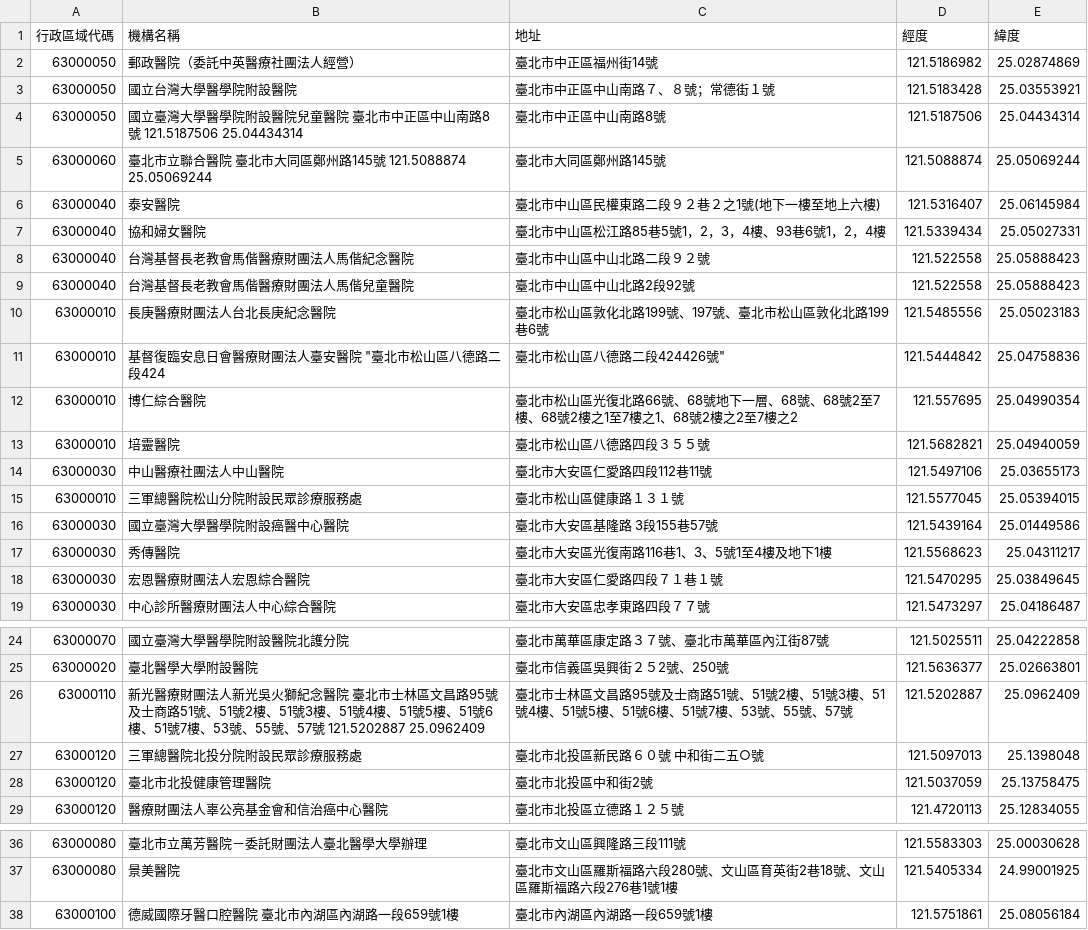
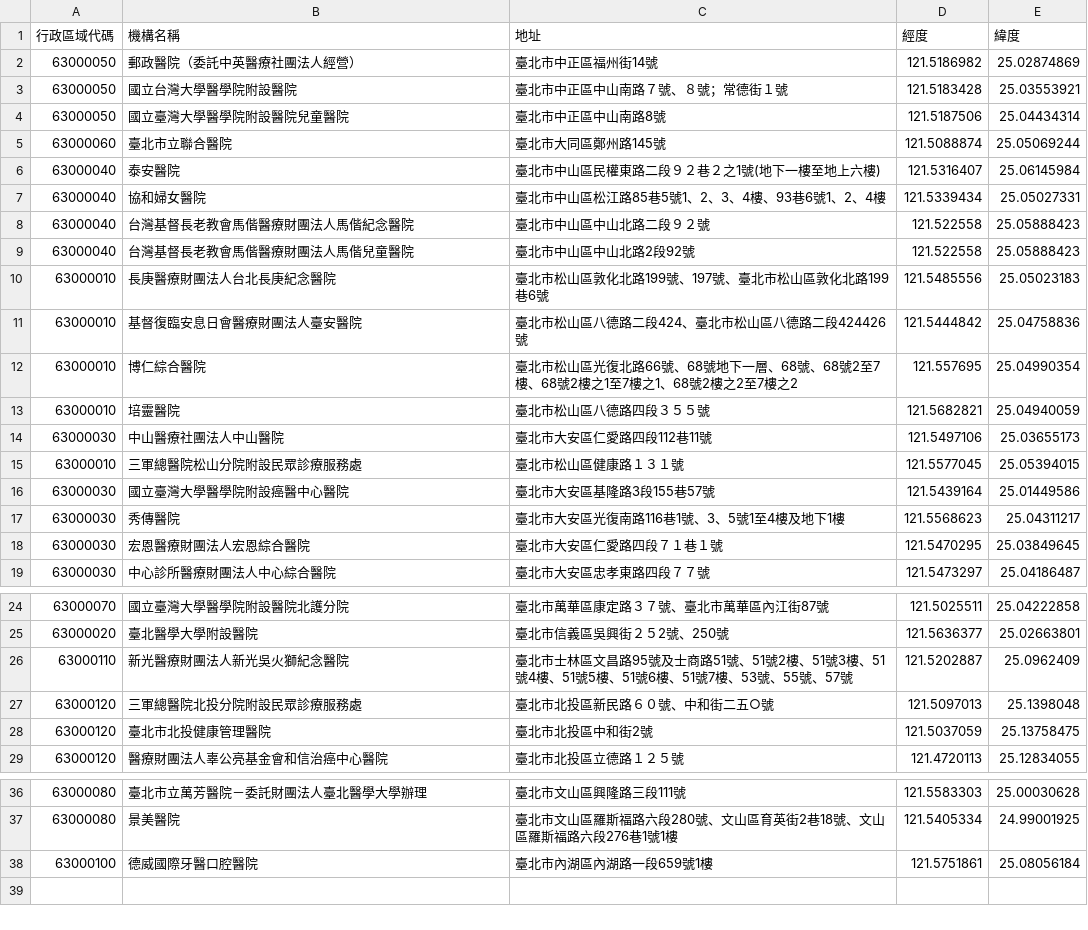
Before and after one commit to weiJayc/medical-clinic-recommendation, a CSV file: database/clinics_data/taipei_hospital_latlon_1130523.csv, drawn as a sheet; only a part is shown, gaps mark what is left out; the diff names each change by its address in the sheet, - before the commit and + after, or states it on an @@ line.

Commit message:
core function has been complete (#8)
* data normalization #2

* add some appendex in team_git_guide

* Feature/amber/gemini api (#2)

* Feature/tiffany frontend structure (#3)

* test commit on dev

* feat: add basic user interface

* update new information

* fix homepage

---------

Co-authored-by: WEI-CHE <wery6129@gmail.com>

* change commit current

* add gitignore in root

* Feature/weiche/data normalization (#4)

* update team_git_guide. Add Topic: How to delete the branch after a Pull Request

* fix tag (#5)

* test readmd

* fix tag

* 1. Combine gemini api with server APIs, now all the APIs are in .\server .Change gemini prompt. And now the result specialties from gemini will throw into database APIs(#6)

* combine backend api into server folder

* Enhance recommendation API: remove city comparision and update specialties, now gemini will base on 38 specialties and give suggestions

---------

Co-authored-by: WEI-CHE <wery6129@gmail.com>

* resolve frontend API problem (#7)

Co-authored-by: WEI-CHE <wery6129@gmail.com>

---------

Co-authored-by: WEI-CHE <wery6129@gmail.com>
Co-authored-by: Amber100060 <eric100060@gmail.com>
Co-authored-by: 李亭誼 <tiffanytylee1@gmail.com>

```diff
--- a/database/clinics_data/taipei_hospital_latlon_1130523.csv
+++ b/database/clinics_data/taipei_hospital_latlon_1130523.csv
-C3 (地址): 臺北市中正區中山南路７、８號；常德街１號
+C3 (地址): 臺北市中正區中山南路７號、８號；常德街１號
-B4 (機構名稱): 國立臺灣大學醫學院附設醫院兒童醫院 臺北市中正區中山南路8號 121.5187506 25.04434314
+B4 (機構名稱): 國立臺灣大學醫學院附設醫院兒童醫院
-B5 (機構名稱): 臺北市立聯合醫院 臺北市大同區鄭州路145號 121.5088874 25.05069244
+B5 (機構名稱): 臺北市立聯合醫院
-C7 (地址): 臺北市中山區松江路85巷5號1，2，3，4樓、93巷6號1，2，4樓
+C7 (地址): 臺北市中山區松江路85巷5號1、2、3、4樓、93巷6號1、2、4樓
-B11 (機構名稱): 基督復臨安息日會醫療財團法人臺安醫院 "臺北市松山區八德路二段424
+B11 (機構名稱): 基督復臨安息日會醫療財團法人臺安醫院
-C11 (地址): 臺北市松山區八德路二段424426號"
+C11 (地址): 臺北市松山區八德路二段424、臺北市松山區八德路二段424426號
-C16 (地址): 臺北市大安區基隆路 3段155巷57號
+C16 (地址): 臺北市大安區基隆路3段155巷57號
-C17 (地址): 臺北市大安區光復南路116巷1、3、5號1至4樓及地下1樓
+C17 (地址): 臺北市大安區光復南路116巷1號、3、5號1至4樓及地下1樓
-B26 (機構名稱): …紀念醫院 臺北市士林區文昌路95號及士商路51號、51號2樓、51號3樓、51號4樓、51號5樓、51號6樓、51號7樓、53號、55號、57號 121.5202887 25.0962409
+B26 (機構名稱): …紀念醫院
-C27 (地址): 臺北市北投區新民路６０號 中和街二五○號
+C27 (地址): 臺北市北投區新民路６０號、中和街二五○號
-B38 (機構名稱): 德威國際牙醫口腔醫院 臺北市內湖區內湖路一段659號1樓
+B38 (機構名稱): 德威國際牙醫口腔醫院
```
Also changed, not shown: 39 other files.
